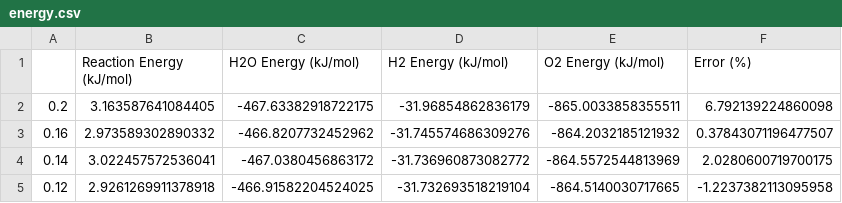
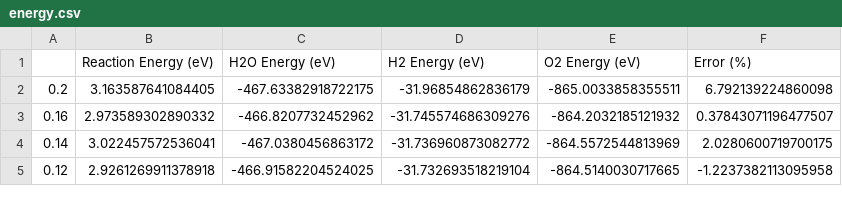
Before and after one commit to fwang356/VIP-Training, a CSV file: energy.csv, drawn as a sheet.

Commit message:
Fix column headers

```diff
--- a/energy.csv
+++ b/energy.csv
@@ -1,2 +1,2 @@
-,Reaction Energy (kJ/mol),H2O Energy (kJ/mol),H2 Energy (kJ/mol),O2 Energy (kJ/mol),Error (%)
+,Reaction Energy (eV),H2O Energy (eV),H2 Energy (eV),O2 Energy (eV),Error (%)
 0.2,3.163587641084405,-467.63382918722175,-31.96854862836179,-865.0033858355511,6.792139224860098
```
